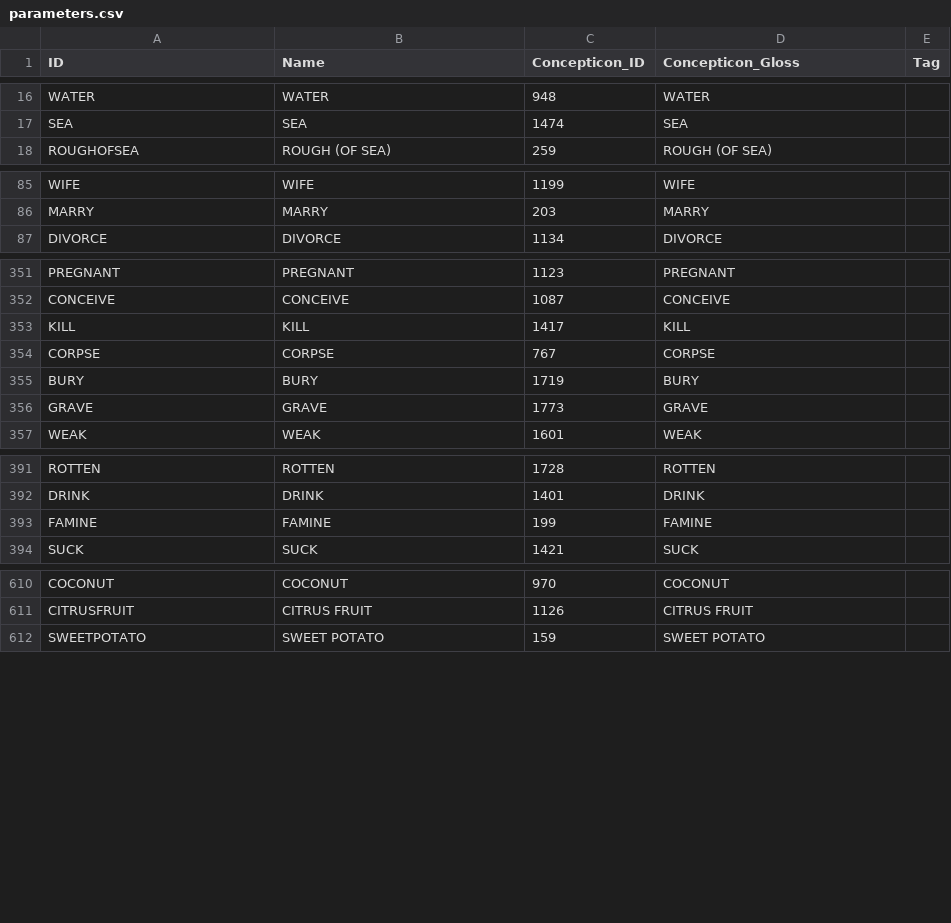
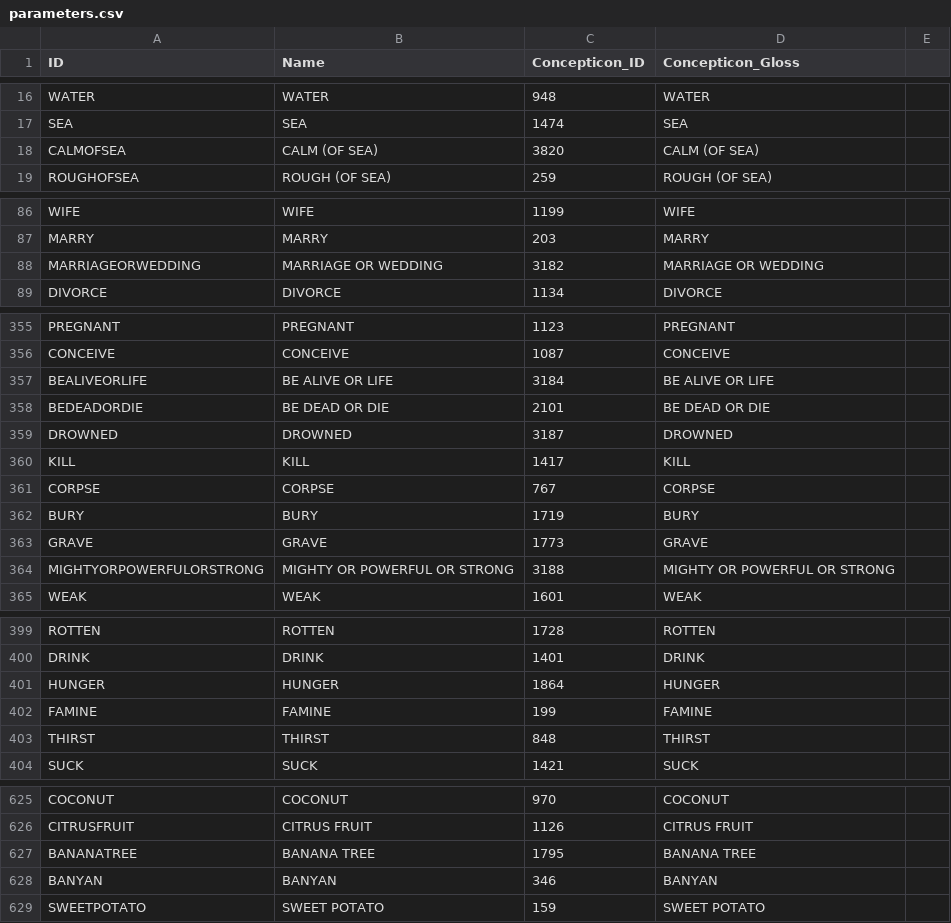
Before and after one commit to lexibank/sabor, a CSV file: cldf/parameters.csv, drawn as a sheet; only a part is shown, gaps mark what is left out; the diff covers the shown part only.

```diff
--- a/cldf/parameters.csv
+++ b/cldf/parameters.csv
@@ -1 +1 @@
-ID,Name,Concepticon_ID,Concepticon_Gloss,Tag
+ID,Name,Concepticon_ID,Concepticon_Gloss
@@ -17,0 +18 @@ SEA,SEA,1474,SEA,
+CALMOFSEA,CALM (OF SEA),3820,CALM (OF SEA)
@@ -86,0 +88 @@ MARRY,MARRY,203,MARRY,
+MARRIAGEORWEDDING,MARRIAGE OR WEDDING,3182,MARRIAGE OR WEDDING
@@ -352,0 +357,3 @@ CONCEIVE,CONCEIVE,1087,CONCEIVE,
+BEALIVEORLIFE,BE ALIVE OR LIFE,3184,BE ALIVE OR LIFE
+BEDEADORDIE,BE DEAD OR DIE,2101,BE DEAD OR DIE
+DROWNED,DROWNED,3187,DROWNED
@@ -356,0 +364 @@ GRAVE,GRAVE,1773,GRAVE,
+MIGHTYORPOWERFULORSTRONG,MIGHTY OR POWERFUL OR STRONG,3188,MIGHTY OR POWERFUL OR STRONG
@@ -392,0 +401 @@ DRINK,DRINK,1401,DRINK,
+HUNGER,HUNGER,1864,HUNGER
@@ -393,0 +403 @@ FAMINE,FAMINE,199,FAMINE,
+THIRST,THIRST,848,THIRST
@@ -611,0 +627,2 @@ CITRUSFRUIT,CITRUS FRUIT,1126,CITRUS FRUIT,
+BANANATREE,BANANA TREE,1795,BANANA TREE
+BANYAN,BANYAN,346,BANYAN
```
Also changed, not shown: 23 added rows elsewhere in this file, cldf/languages.csv, 10 other files.
